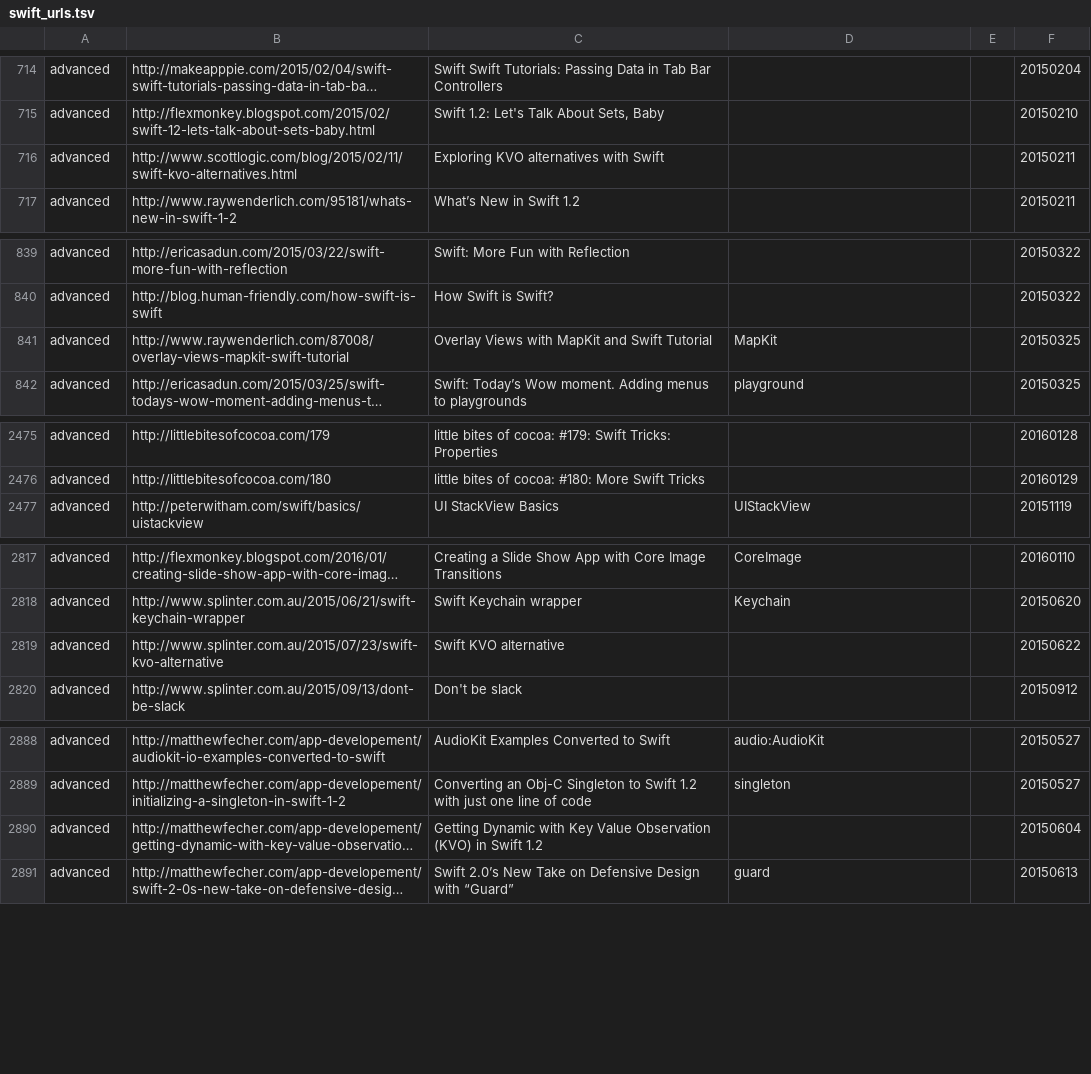
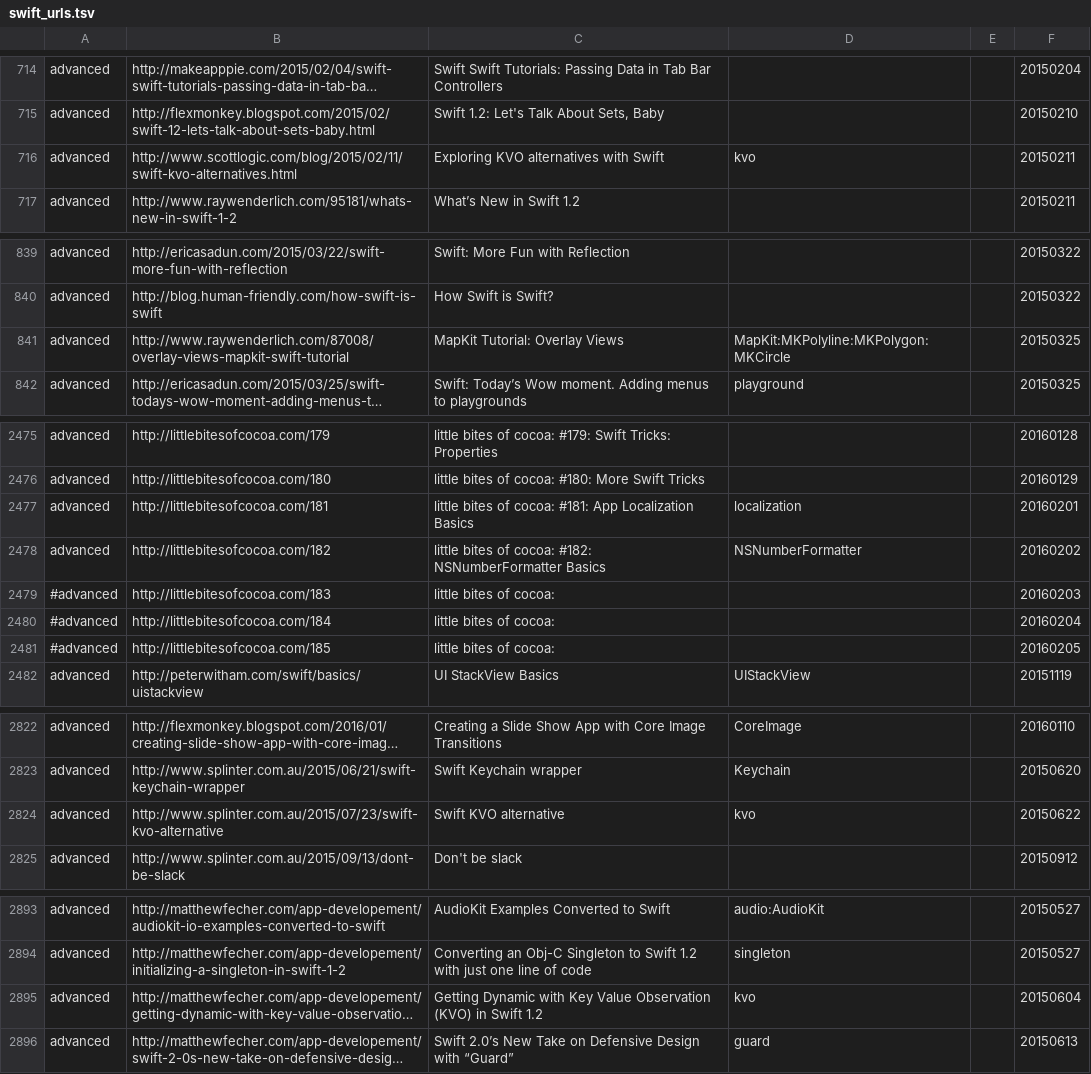
Before and after one commit to melling/SwiftResources, a TSV file: swift_urls.tsv, drawn as a sheet; only a part is shown, gaps mark what is left out; long unchanged cells end in …; addresses are those after the commit; the diff covers the shown part only; the diff names each change by its address in the sheet, - before the commit and + after, or states it on an @@ line.

```diff
--- a/swift_urls.tsv
+++ b/swift_urls.tsv
-D716: (empty)
+D716: kvo
-C841: Overlay Views with MapKit and Swift Tutorial
+C841: MapKit Tutorial: Overlay Views
-D841: MapKit
+D841: MapKit:MKPolyline:MKPolygon:MKCircle
+row 2477: advanced | http://littlebitesofcocoa.com/181 | little bites of cocoa: #181: App Localization Basics | localization |  | 20160201
+row 2478: advanced | http://littlebitesofcocoa.com/182 | little bites of cocoa: #182: NSNumberFormatter Basics | NSNumberFormatter |  | 20160202
+row 2479: #advanced | http://littlebitesofcocoa.com/183 | little bites of cocoa: |  |  | 20160203
+row 2480: #advanced | http://littlebitesofcocoa.com/184 | little bites of cocoa: |  |  | 20160204
+row 2481: #advanced | http://littlebitesofcocoa.com/185 | little bites of cocoa: |  |  | 20160205
-D2824: (empty)
+D2824: kvo
-D2895: (empty)
+D2895: kvo
```
Also changed, not shown: 35 added rows elsewhere in this file.
